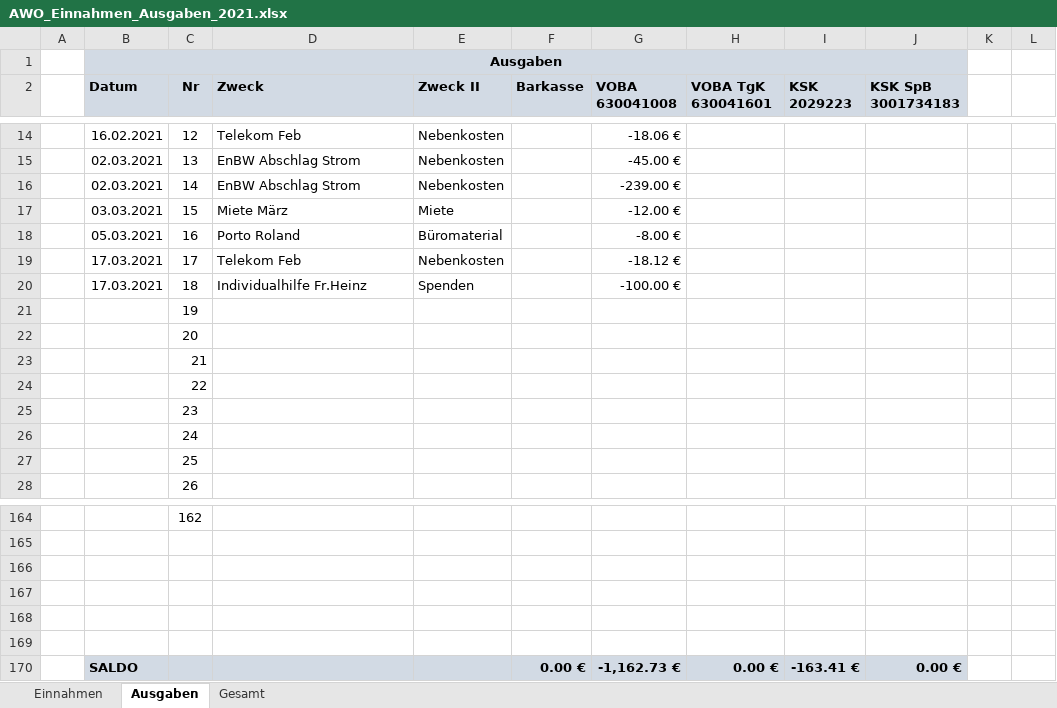
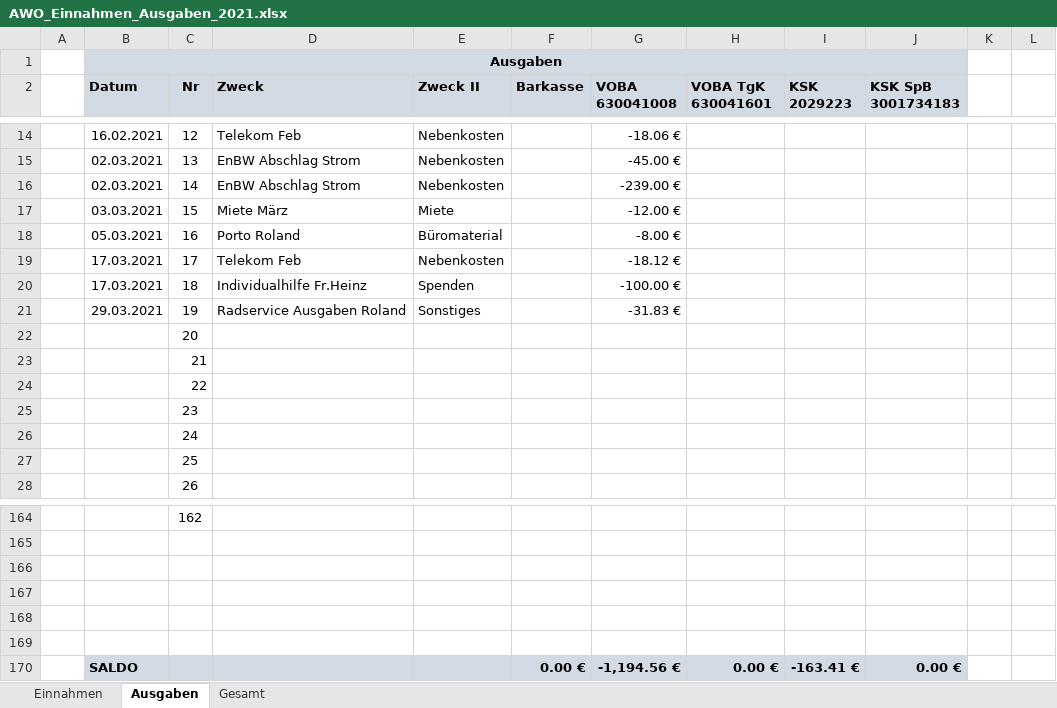
Before and after one commit to bwildner/AWO, an Excel workbook: AWO_Einnahmen_Ausgaben_2021.xlsx, sheet Ausgaben, drawn as a sheet; only a part is shown, gaps mark what is left out; values as stored, in another font and other column widths than the file's, no borders; conditional formats not drawn; the diff names each change by its address in the sheet, - before the commit and + after, or states it on an @@ line.

```diff
--- a/AWO_Einnahmen_Ausgaben_2021.xlsx (sheet Ausgaben)
+++ b/AWO_Einnahmen_Ausgaben_2021.xlsx (sheet Ausgaben)
-B21 (Datum): (empty)
+B21 (Datum): 29.03.2021
-D21 (Zweck): (empty)
+D21 (Zweck): Radservice Ausgaben Roland
-E21 (Zweck II): (empty)
+E21 (Zweck II): Sonstiges
-G21 (VOBA 630041008): (empty)
+G21 (VOBA 630041008): -31.83 €
-G170 (VOBA 630041008): -1,162.73 €
+G170 (VOBA 630041008): -1,194.56 €
```
Also changed, not shown: sheet Einnahmen.
